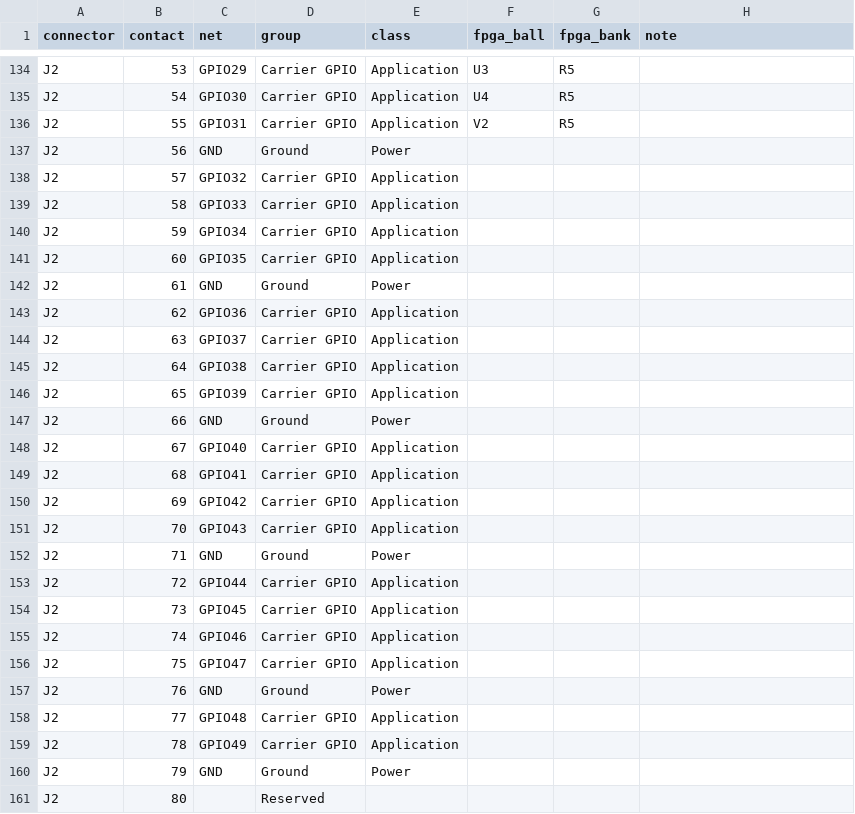
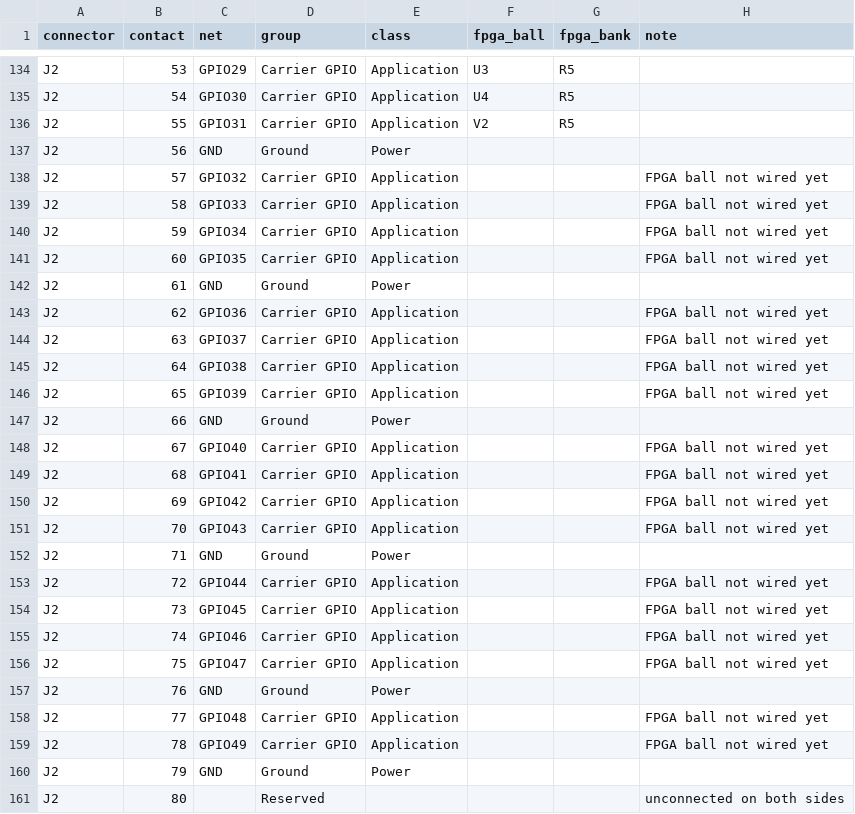
Before and after one commit to bradleyeckert/thriller, a CSV file: hw/module-pinout.csv, drawn as a sheet; only a part is shown, gaps mark what is left out; the diff covers the shown part only.

```diff
--- a/hw/module-pinout.csv
+++ b/hw/module-pinout.csv
@@ -137,25 +137,25 @@ J2,55,GPIO31,Carrier GPIO,Application,V2,R5,
 J2,56,GND,Ground,Power,,,
-J2,57,GPIO32,Carrier GPIO,Application,,,
-J2,58,GPIO33,Carrier GPIO,Application,,,
-J2,59,GPIO34,Carrier GPIO,Application,,,
-J2,60,GPIO35,Carrier GPIO,Application,,,
+J2,57,GPIO32,Carrier GPIO,Application,,,FPGA ball not wired yet
+J2,58,GPIO33,Carrier GPIO,Application,,,FPGA ball not wired yet
+J2,59,GPIO34,Carrier GPIO,Application,,,FPGA ball not wired yet
+J2,60,GPIO35,Carrier GPIO,Application,,,FPGA ball not wired yet
 J2,61,GND,Ground,Power,,,
-J2,62,GPIO36,Carrier GPIO,Application,,,
-J2,63,GPIO37,Carrier GPIO,Application,,,
-J2,64,GPIO38,Carrier GPIO,Application,,,
-J2,65,GPIO39,Carrier GPIO,Application,,,
+J2,62,GPIO36,Carrier GPIO,Application,,,FPGA ball not wired yet
+J2,63,GPIO37,Carrier GPIO,Application,,,FPGA ball not wired yet
+J2,64,GPIO38,Carrier GPIO,Application,,,FPGA ball not wired yet
+J2,65,GPIO39,Carrier GPIO,Application,,,FPGA ball not wired yet
 J2,66,GND,Ground,Power,,,
-J2,67,GPIO40,Carrier GPIO,Application,,,
-J2,68,GPIO41,Carrier GPIO,Application,,,
-J2,69,GPIO42,Carrier GPIO,Application,,,
-J2,70,GPIO43,Carrier GPIO,Application,,,
+J2,67,GPIO40,Carrier GPIO,Application,,,FPGA ball not wired yet
+J2,68,GPIO41,Carrier GPIO,Application,,,FPGA ball not wired yet
+J2,69,GPIO42,Carrier GPIO,Application,,,FPGA ball not wired yet
+J2,70,GPIO43,Carrier GPIO,Application,,,FPGA ball not wired yet
 J2,71,GND,Ground,Power,,,
-J2,72,GPIO44,Carrier GPIO,Application,,,
-J2,73,GPIO45,Carrier GPIO,Application,,,
-J2,74,GPIO46,Carrier GPIO,Application,,,
-J2,75,GPIO47,Carrier GPIO,Application,,,
+J2,72,GPIO44,Carrier GPIO,Application,,,FPGA ball not wired yet
+J2,73,GPIO45,Carrier GPIO,Application,,,FPGA ball not wired yet
+J2,74,GPIO46,Carrier GPIO,Application,,,FPGA ball not wired yet
+J2,75,GPIO47,Carrier GPIO,Application,,,FPGA ball not wired yet
 J2,76,GND,Ground,Power,,,
-J2,77,GPIO48,Carrier GPIO,Application,,,
-J2,78,GPIO49,Carrier GPIO,Application,,,
+J2,77,GPIO48,Carrier GPIO,Application,,,FPGA ball not wired yet
+J2,78,GPIO49,Carrier GPIO,Application,,,FPGA ball not wired yet
 J2,79,GND,Ground,Power,,,
-J2,80,,Reserved,,,,
+J2,80,,Reserved,,,,unconnected on both sides
```
Also changed, not shown: 17 edited cells elsewhere in this file, fpga/logos2/pinout324-assignment.csv, 6 other files.
